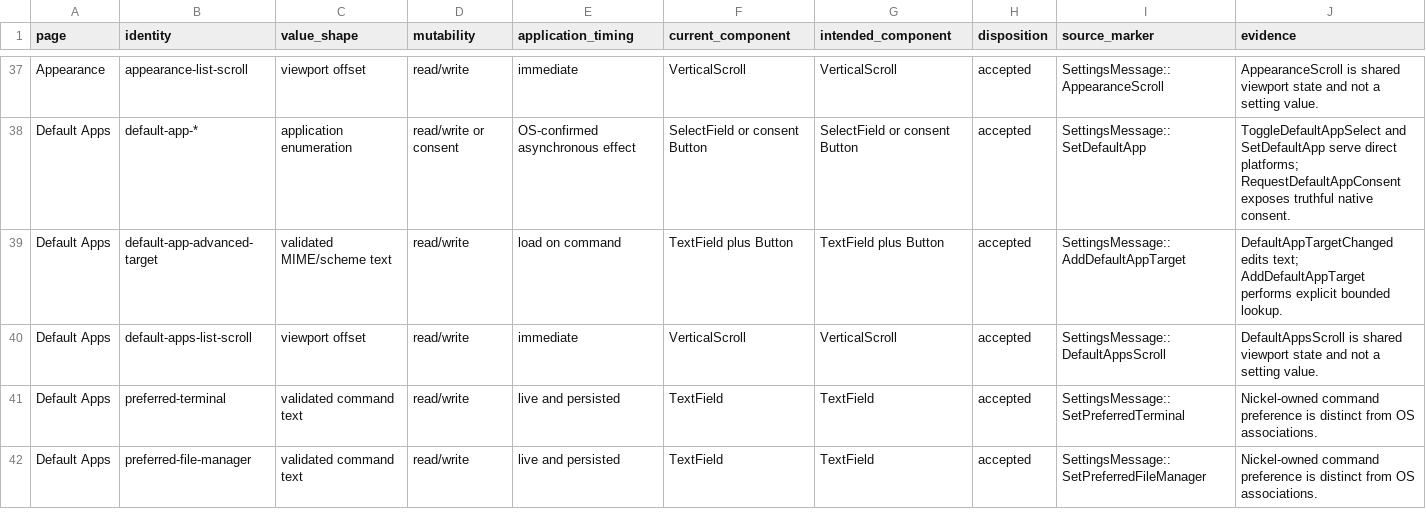
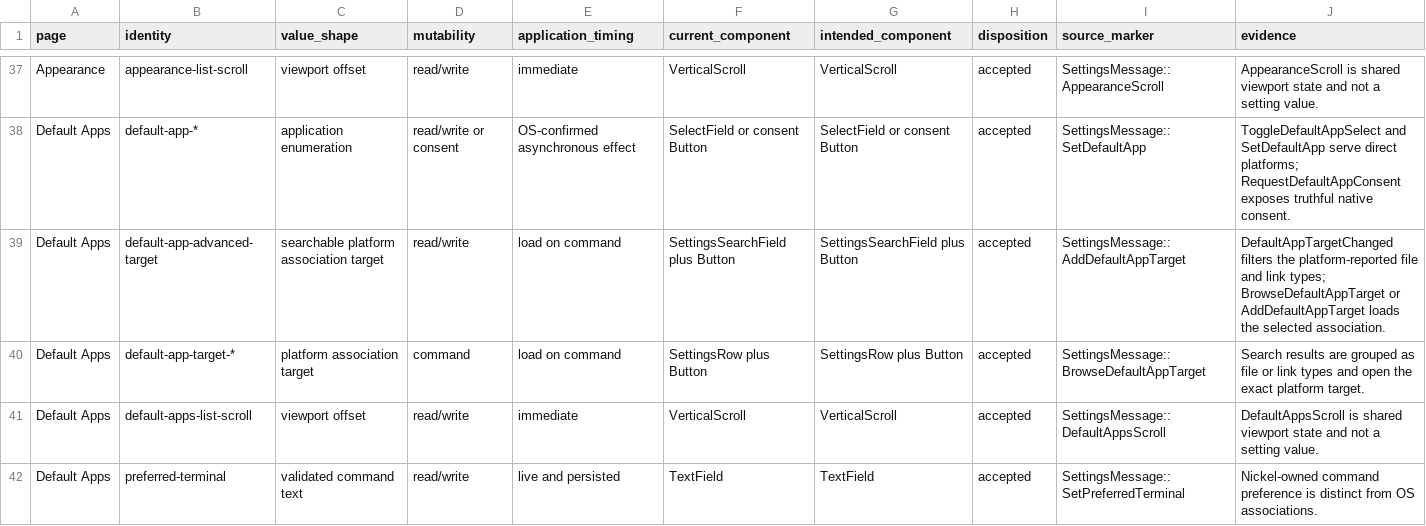
Before and after one commit to shortontech/nickel, a TSV file: docs/settings-control-dispositions.tsv, drawn as a sheet; only a part is shown, gaps mark what is left out; the shorter side is filled out with more unchanged rows.

Commit message:
Add searchable default application associations

```diff
--- a/docs/settings-control-dispositions.tsv
+++ b/docs/settings-control-dispositions.tsv
@@ -38,3 +38,4 @@ Appearance	appearance-list-scroll	viewport offset	read/write	immediate	VerticalS
 Default Apps	default-app-*	application enumeration	read/write or consent	OS-confirmed asynchronous effect	SelectField or consent Button	SelectField or consent Button	accepted	SettingsMessage::SetDefaultApp	ToggleDefaultAppSelect and SetDefaultApp serve direct platforms; RequestDefaultAppConsent exposes truthful native consent.
-Default Apps	default-app-advanced-target	validated MIME/scheme text	read/write	load on command	TextField plus Button	TextField plus Button	accepted	SettingsMessage::AddDefaultAppTarget	DefaultAppTargetChanged edits text; AddDefaultAppTarget performs explicit bounded lookup.
+Default Apps	default-app-advanced-target	searchable platform association target	read/write	load on command	SettingsSearchField plus Button	SettingsSearchField plus Button	accepted	SettingsMessage::AddDefaultAppTarget	DefaultAppTargetChanged filters the platform-reported file and link types; BrowseDefaultAppTarget or AddDefaultAppTarget loads the selected association.
+Default Apps	default-app-target-*	platform association target	command	load on command	SettingsRow plus Button	SettingsRow plus Button	accepted	SettingsMessage::BrowseDefaultAppTarget	Search results are grouped as file or link types and open the exact platform target.
 Default Apps	default-apps-list-scroll	viewport offset	read/write	immediate	VerticalScroll	VerticalScroll	accepted	SettingsMessage::DefaultAppsScroll	DefaultAppsScroll is shared viewport state and not a setting value.
```
Also changed, not shown: 6 other files.
